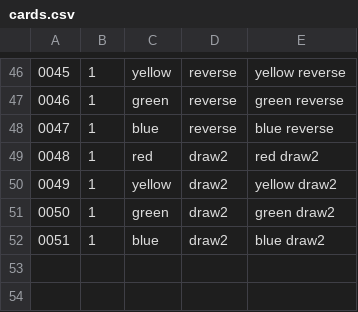
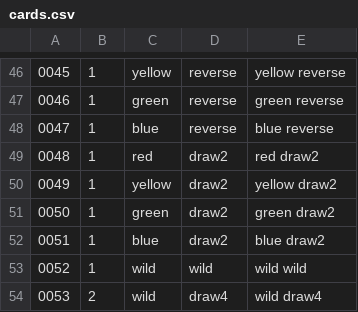
Before and after one commit to thejimbo27/untitled-discord-bot, a CSV file: data/cards.csv, drawn as a sheet; only a part is shown, gaps mark what is left out; the diff names each change by its address in the sheet, - before the commit and + after, or states it on an @@ line.

```diff
--- a/data/cards.csv
+++ b/data/cards.csv
+row 53: 0052 | 1 | wild | wild | wild wild
+row 54: 0053 | 2 | wild | draw4 | wild draw4
```
Also changed, not shown: data/basic_deck.csv, 1 other file.
